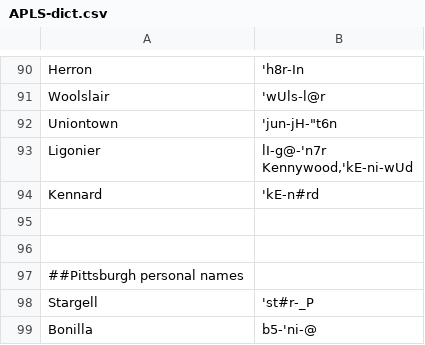
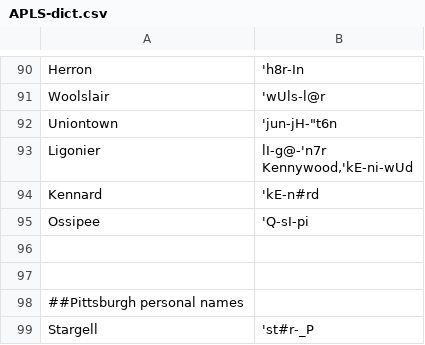
Before and after one commit to djvill/APLS, a CSV file: files/custom-dictionary/APLS-dict.csv, drawn as a sheet; only a part is shown, gaps mark what is left out; the shorter side is filled out with more unchanged rows.

Commit message:
Update dict

```diff
--- a/files/custom-dictionary/APLS-dict.csv
+++ b/files/custom-dictionary/APLS-dict.csv
@@ -95,2 +95,3 @@ Kennywood,'kE-ni-"wUd
 Kennard,'kE-n#rd
+Ossipee,'Q-sI-pi
 
```
Also changed, not shown: 1 other file.
